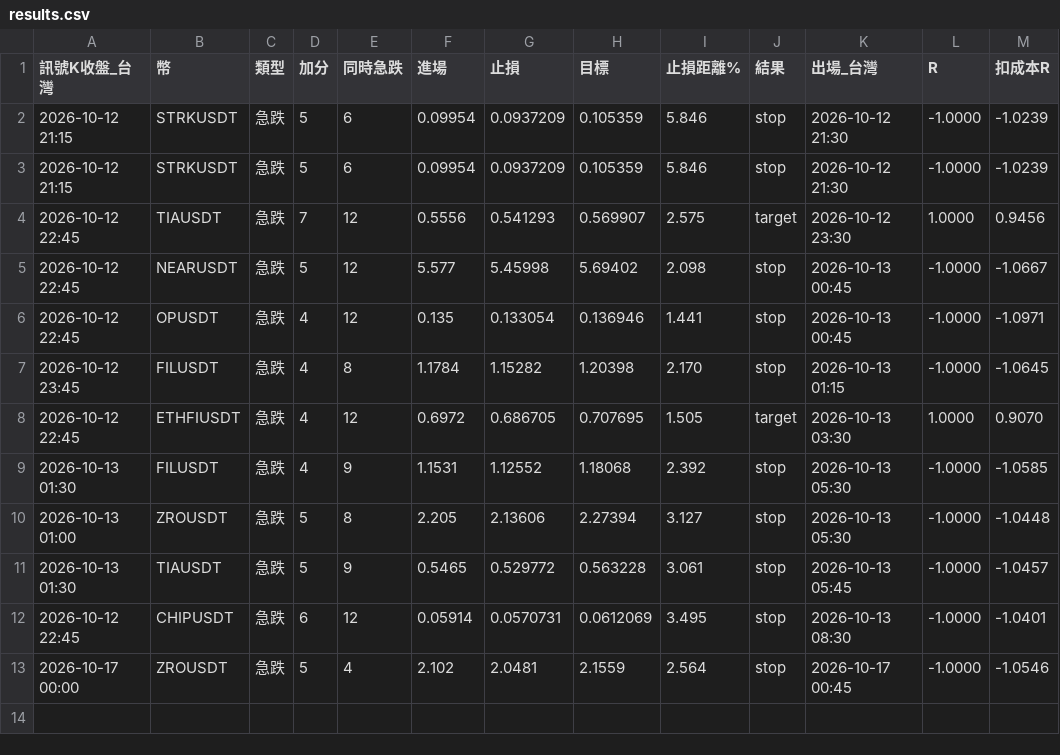
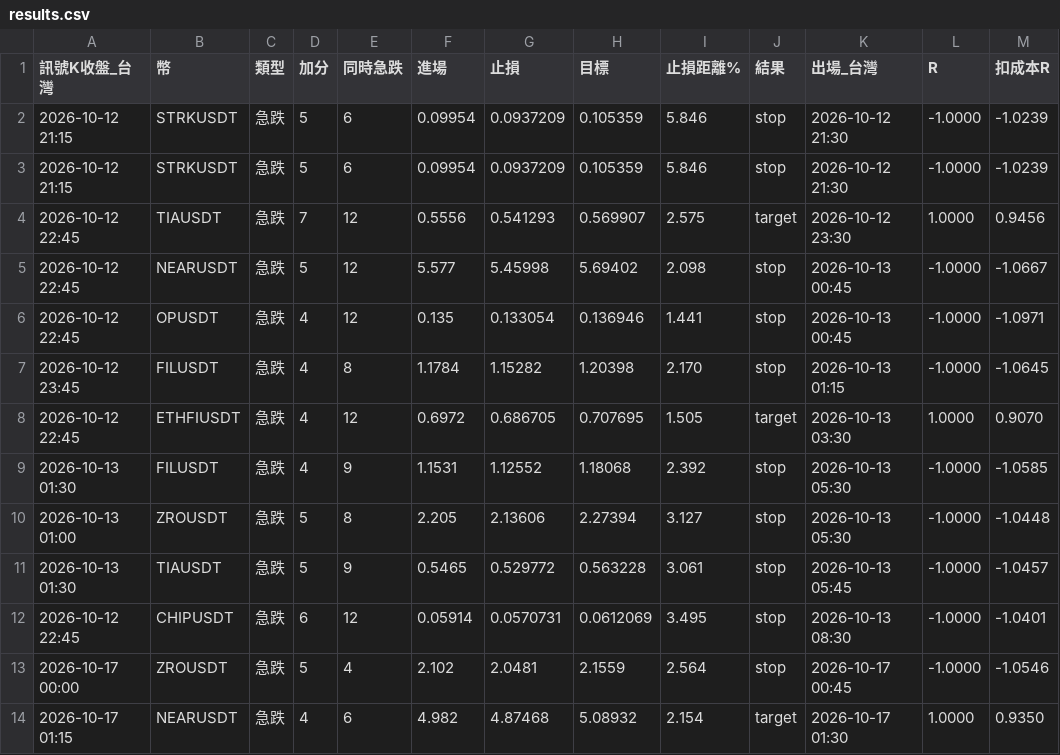
Before and after one commit to hssSean/crypto-scan, a CSV file: results.csv, drawn as a sheet; the diff names each change by its address in the sheet, - before the commit and + after, or states it on an @@ line.

```diff
--- a/results.csv
+++ b/results.csv
+row 14: 2026-10-17 01:15 | NEARUSDT | 急跌 | 4 | 6 | 4.982 | 4.87468 | 5.08932 | 2.154 | target | 2026-10-17 01:30 | 1.0000 | 0.9350
```
Also changed, not shown: 1 other file.
